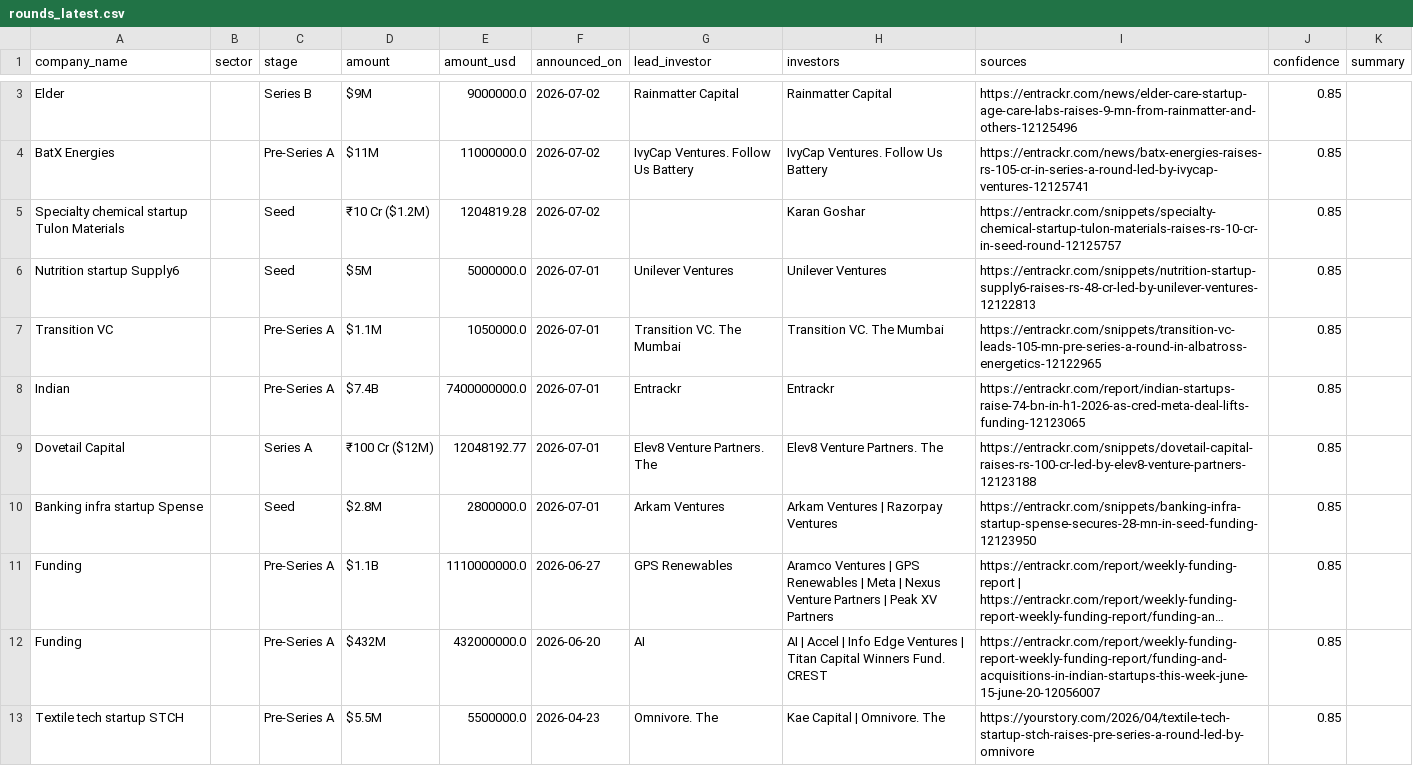
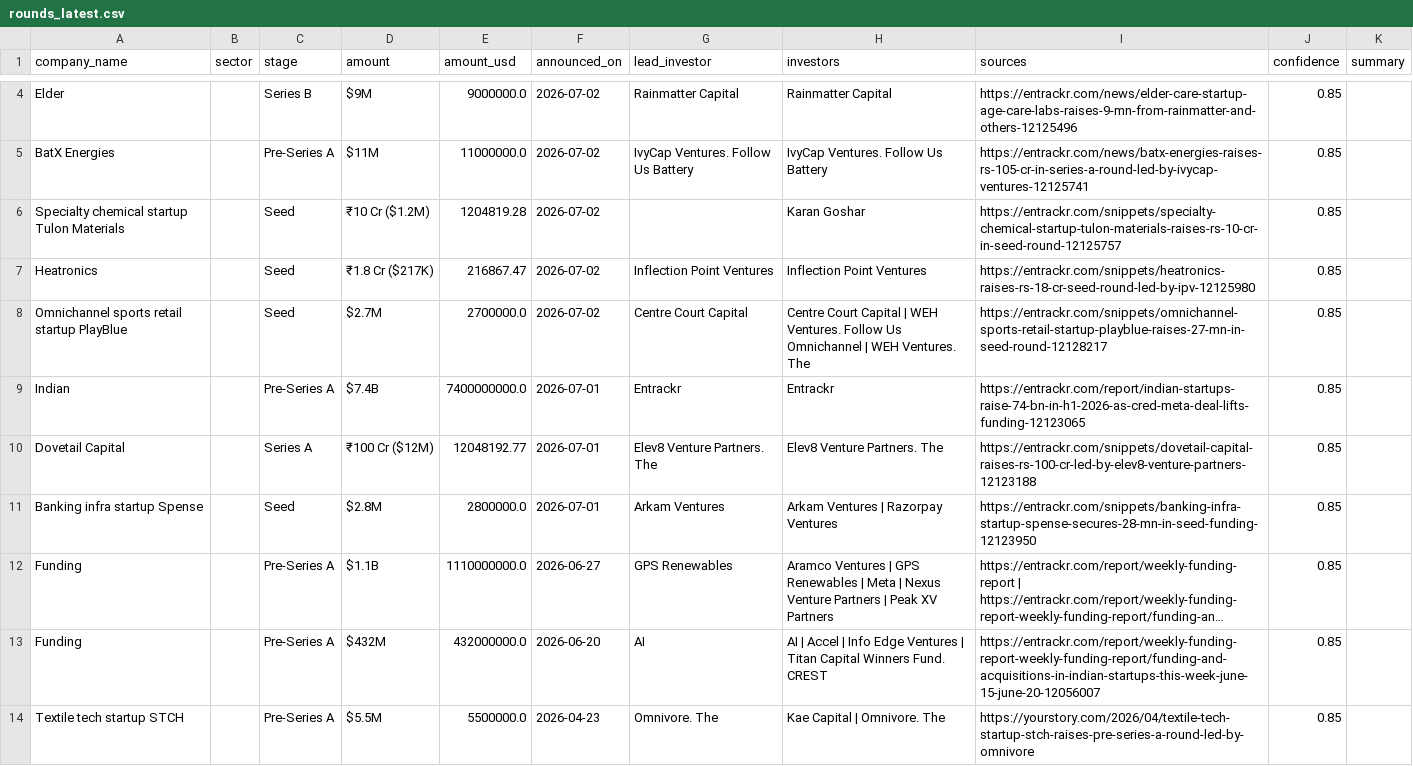
Before and after one commit to ryrk1020/indian-funding-pipeline, a CSV file: docs/rounds_latest.csv, drawn as a sheet; only a part is shown, gaps mark what is left out; long unchanged cells end in …; the diff covers the shown part only.

```diff
--- a/docs/rounds_latest.csv
+++ b/docs/rounds_latest.csv
@@ -5,4 +6,4 @@ BatX Energies,,Pre-Series A,$11M,11000000.0,2026-07-02,IvyCap Ventures. Follow U
 Specialty chemical startup Tulon Materials,,Seed,₹10 Cr ($1.2M),1204819.28,2026-07-02,,Karan Goshar,https://entrackr.com/snippets/specialty-chemical-startup-tulon-materials-raises-rs-10-cr-in-seed-round-12125757,0.85,
-Nutrition startup Supply6,,Seed,$5M,5000000.0,2026-07-01,Unilever Ventures,Unilever Ventures,https://entrackr.com/snippets/nutrition-startup-supply6-raises-rs-48-cr-led-by-unilever-ventures-12122813,0.85,
-Transition VC,,Pre-Series A,$1.1M,1050000.0,2026-07-01,Transition VC. The Mumbai,Transition VC. The Mumbai,https://entrackr.com/snippets/transition-vc-leads-105-mn-pre-series-a-round-in-albatross-energetics-12122965,0.85,
+Heatronics,,Seed,₹1.8 Cr ($217K),216867.47,2026-07-02,Inflection Point Ventures,Inflection Point Ventures,https://entrackr.com/snippets/heatronics-raises-rs-18-cr-seed-round-led-by-ipv-12125980,0.85,
+Omnichannel sports retail startup PlayBlue,,Seed,$2.7M,2700000.0,2026-07-02,Centre Court Capital,Centre Court Capital | WEH Ventures. Follow Us Omnichannel | WEH Ventures. The,https://entrackr.com/snippets/omnichannel-sports-retail-startup-playblue-raises-27-mn-in-seed-round-12128217,0.85,
 Indian,,Pre-Series A,$7.4B,7400000000.0,2026-07-01,Entrackr,Entrackr,https://entrackr.com/report/indian-startups-raise-74-bn-in-h1-2026-as-cred-meta-deal-lifts-funding-12123065,0.85,
```
Also changed, not shown: 5 added rows, 6 removed rows and 3 edited cells elsewhere in this file, exports/sample_rounds.csv, 3 other files.
